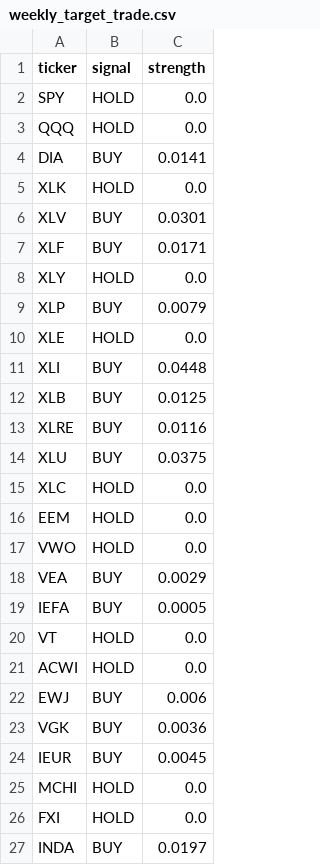
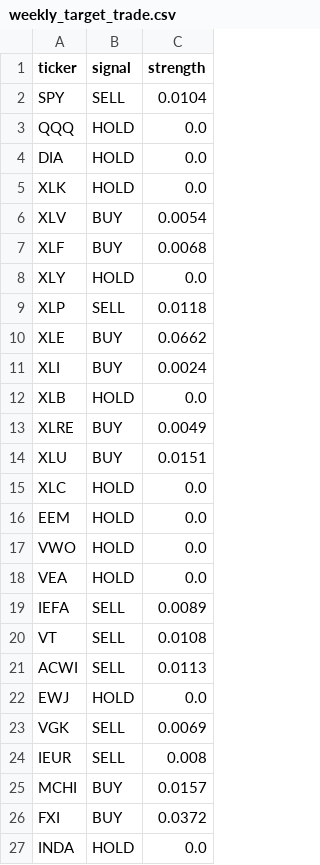
Before and after one commit to nicholashendricks/QuantTraderExtreme, a CSV file: weekly_target_trade.csv, drawn as a sheet; only a part is shown; the diff covers the shown part only.

Commit message:
V2: dollar-based position sizing, z-score strength, NEW_BUY/NEW_SELL/HOLD actions

```diff
--- a/weekly_target_trade.csv
+++ b/weekly_target_trade.csv
@@ -1,15 +1,15 @@
 ticker,signal,strength
-SPY,HOLD,0.0
+SPY,SELL,0.0104
 QQQ,HOLD,0.0
-DIA,BUY,0.0141
+DIA,HOLD,0.0
 XLK,HOLD,0.0
-XLV,BUY,0.0301
-XLF,BUY,0.0171
+XLV,BUY,0.0054
+XLF,BUY,0.0068
 XLY,HOLD,0.0
-XLP,BUY,0.0079
-XLE,HOLD,0.0
-XLI,BUY,0.0448
-XLB,BUY,0.0125
-XLRE,BUY,0.0116
-XLU,BUY,0.0375
+XLP,SELL,0.0118
+XLE,BUY,0.0662
+XLI,BUY,0.0024
+XLB,HOLD,0.0
+XLRE,BUY,0.0049
+XLU,BUY,0.0151
 XLC,HOLD,0.0
@@ -17,11 +17,11 @@ EEM,HOLD,0.0
 VWO,HOLD,0.0
-VEA,BUY,0.0029
-IEFA,BUY,0.0005
-VT,HOLD,0.0
-ACWI,HOLD,0.0
-EWJ,BUY,0.006
-VGK,BUY,0.0036
-IEUR,BUY,0.0045
-MCHI,HOLD,0.0
-FXI,HOLD,0.0
-INDA,BUY,0.0197
+VEA,HOLD,0.0
+IEFA,SELL,0.0089
+VT,SELL,0.0108
+ACWI,SELL,0.0113
+EWJ,HOLD,0.0
+VGK,SELL,0.0069
+IEUR,SELL,0.008
+MCHI,BUY,0.0157
+FXI,BUY,0.0372
+INDA,HOLD,0.0
```
Also changed, not shown: 8 edited cells elsewhere in this file, 3 other files.
